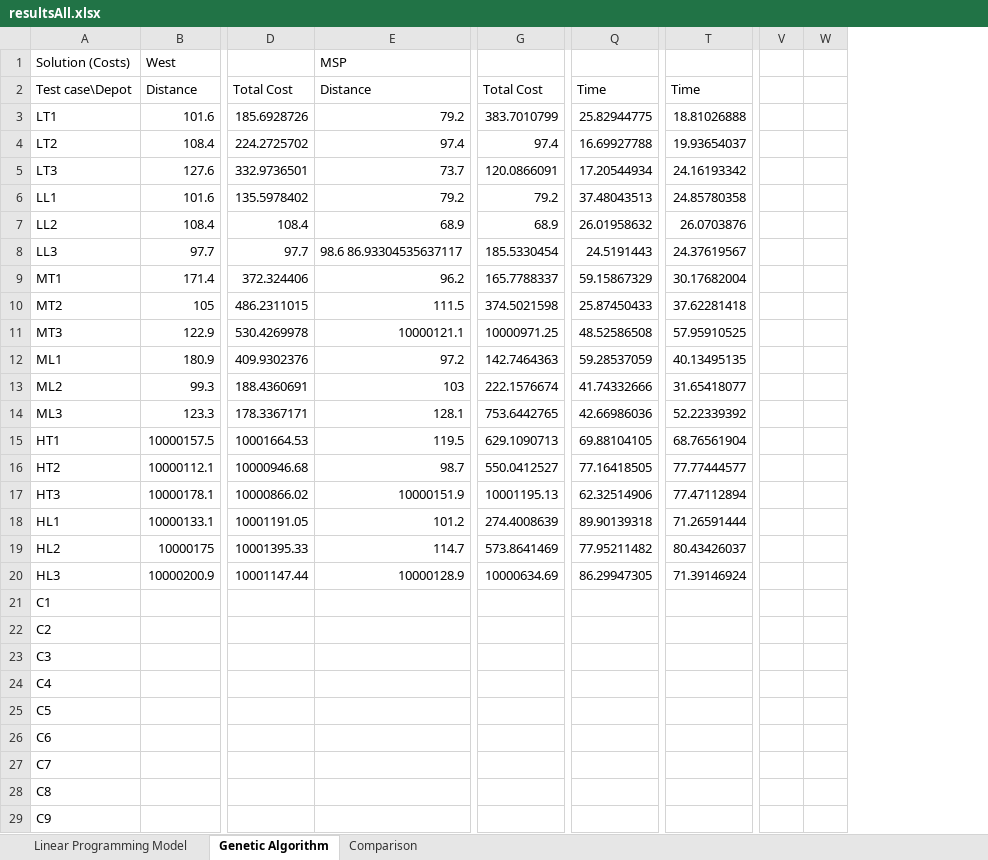
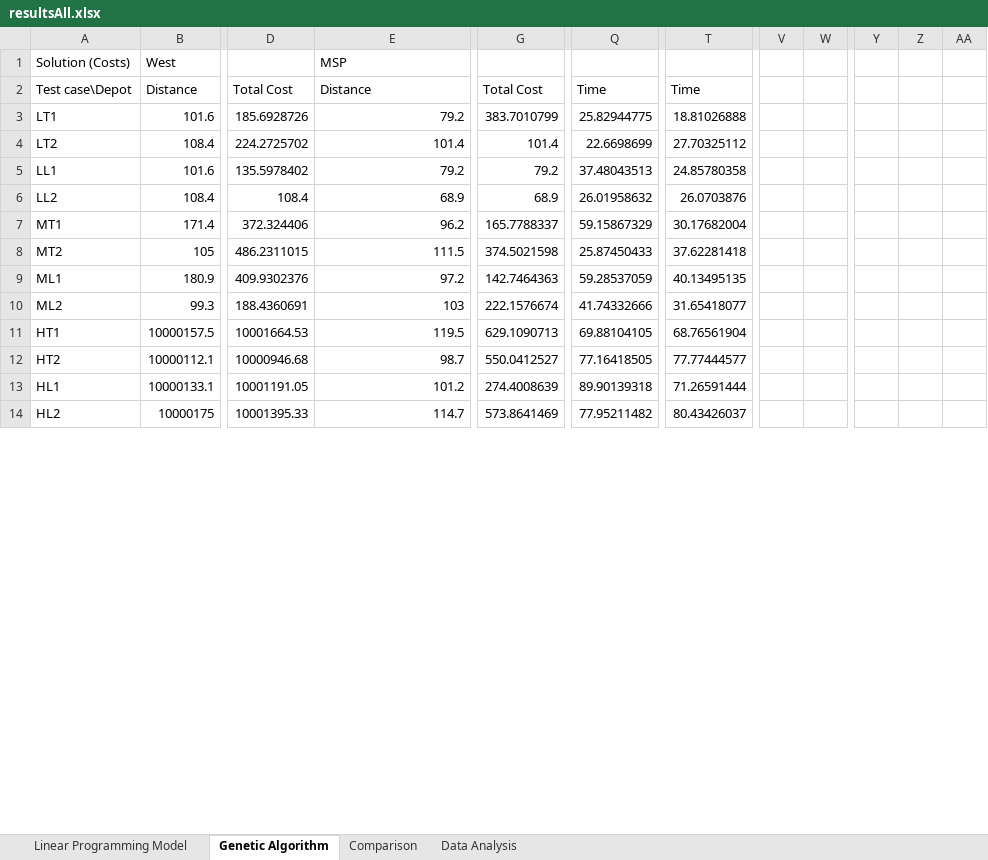
Before and after one commit to chensxb97/ferryServiceVRP, an Excel workbook: outputs/logs/resultsAll.xlsx, sheet Genetic Algorithm, drawn as a sheet; only a part is shown, gaps mark what is left out; values as stored, in another font and other column widths than the file's, no cell formats; removed rows and columns are numbered as before the commit, all else as after; rows hold the shown columns only; the diff covers the shown part only; the diff names each change by its address in the sheet, - before the commit and + after, or states it on an @@ line.

```diff
--- a/outputs/logs/resultsAll.xlsx (sheet Genetic Algorithm)
+++ b/outputs/logs/resultsAll.xlsx (sheet Genetic Algorithm)
+sheet tab: Data Analysis
-column V, empty
-column W, empty
+column V, empty
+column W, empty
+column Y, empty
+column Z, empty
+column AA, empty
-E4: 97.4
+E4: 101.4
-G4: 97.4
+G4: 101.4
-Q4: 16.69927788
+Q4: 22.6698699
-T4: 19.93654037
+T4: 27.70325112
-row 5: LT3 | 127.6 | 332.9736501 | 73.7 | 120.0866091 | 17.20544934 | 24.16193342
-row 8: LL3 | 97.7 | 97.7 | 98.6 86.93304535637117 | 185.5330454 | 24.5191443 | 24.37619567
-row 11: MT3 | 122.9 | 530.4269978 | 10000121.1 | 10000971.25 | 48.52586508 | 57.95910525
-row 14: ML3 | 123.3 | 178.3367171 | 128.1 | 753.6442765 | 42.66986036 | 52.22339392
-row 17: HT3 | 10000178.1 | 10000866.02 | 10000151.9 | 10001195.13 | 62.32514906 | 77.47112894
-row 20: HL3 | 10000200.9 | 10001147.44 | 10000128.9 | 10000634.69 | 86.29947305 | 71.39146924
-row 21: C1
-row 22: C2
-row 23: C3
-row 24: C4
-row 25: C5
-row 26: C6
-row 27: C7
-row 28: C8
-row 29: C9
```
Also changed, not shown: 31 added rows, 16 removed rows and 97 edited cells elsewhere in this sheet, sheet Comparison, sheet Linear Programming Model, cell formats, formulas that keep their value, hidden cells, charts or pictures, 40 other files.
